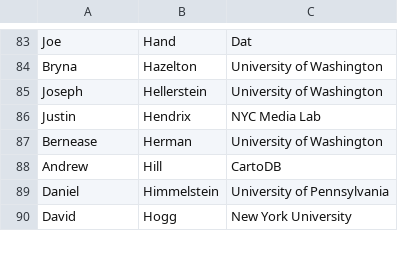
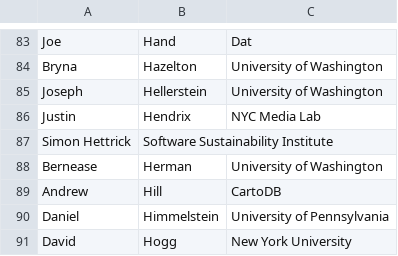
Before and after one commit to DDD-Moore/dse, a CSV file: wed-summit-attendees.csv, drawn as a sheet; only a part is shown, gaps mark what is left out; the diff names each change by its address in the sheet, - before the commit and + after, or states it on an @@ line.

Commit message:
add hettrick

```diff
--- a/wed-summit-attendees.csv
+++ b/wed-summit-attendees.csv
+row 87: Simon Hettrick | Software Sustainability Institute
```
